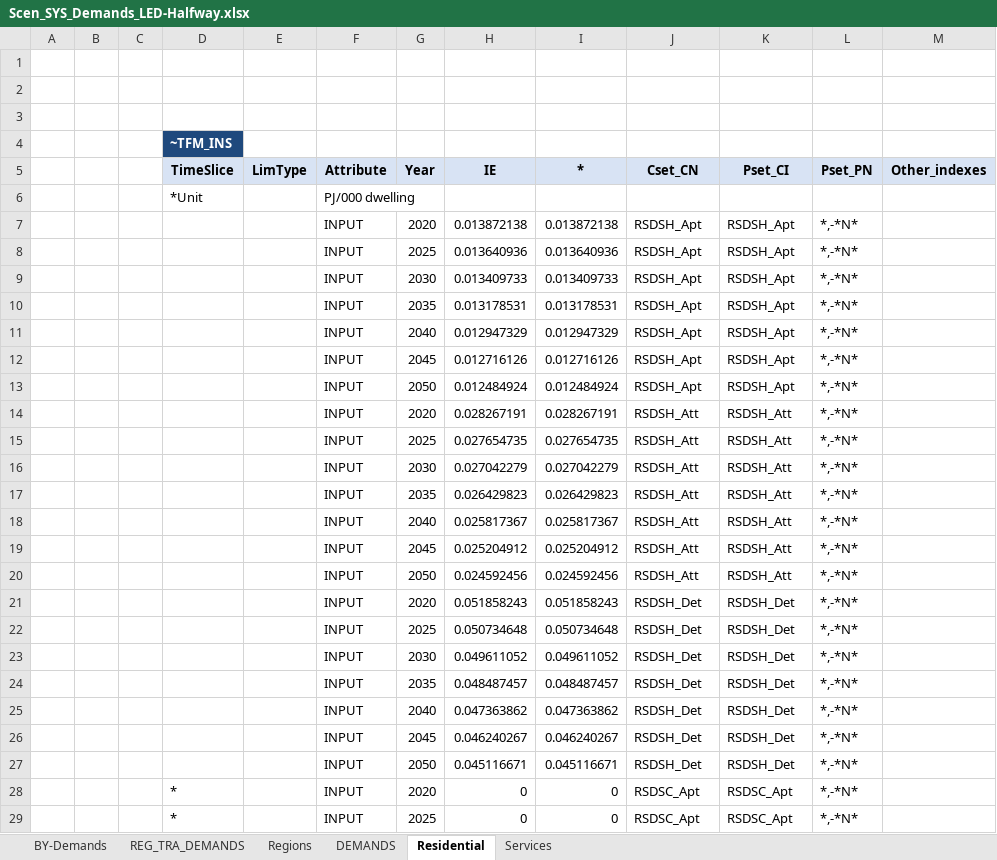
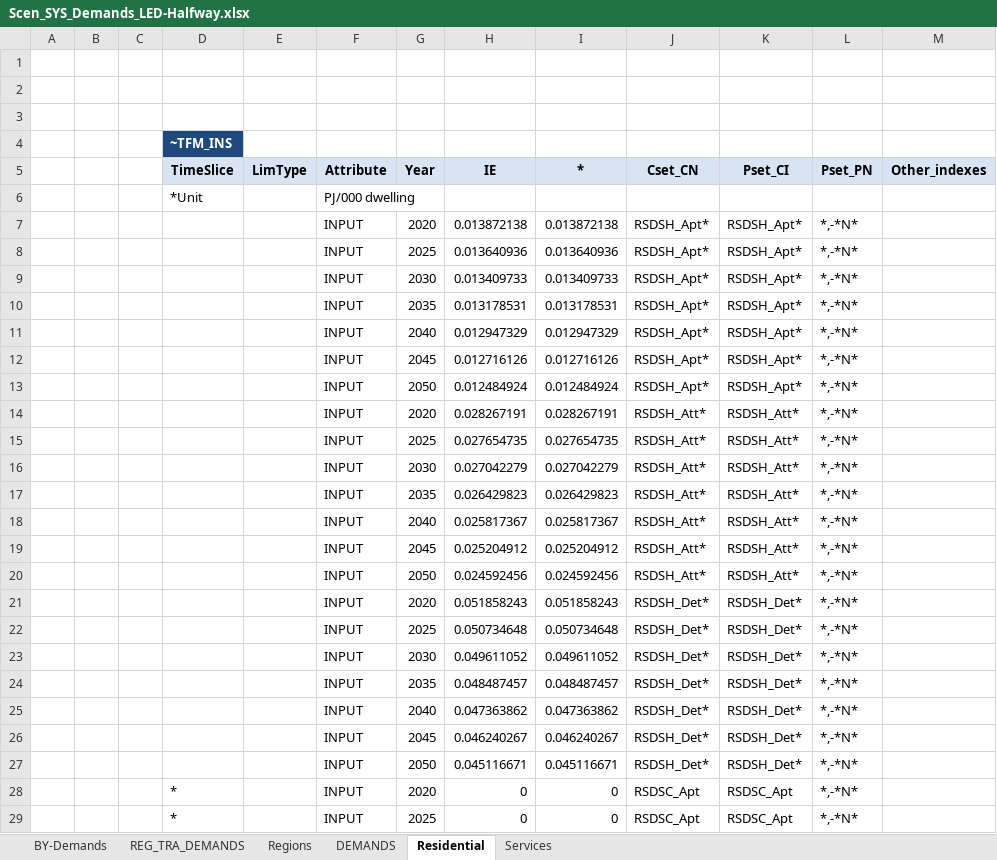
Before and after one commit to MaREI-EPMG/times-ireland-model, an Excel workbook: SuppXLS/Scen_SYS_Demands_LED-Halfway.xlsx, sheet Residential, drawn as a sheet; only a part is shown; values as stored, in another font and other column widths than the file's, no borders; the diff covers the shown part only; the diff names each change by its address in the sheet, - before the commit and + after, or states it on an @@ line.

Commit message:
Make LED-Halfway functional again

```diff
--- a/SuppXLS/Scen_SYS_Demands_LED-Halfway.xlsx (sheet Residential)
+++ b/SuppXLS/Scen_SYS_Demands_LED-Halfway.xlsx (sheet Residential)
-J7:J13 (Cset_CN): RSDSH_Apt
+J7:J13 (Cset_CN): RSDSH_Apt*
-K7:K13 (Pset_CI): RSDSH_Apt
+K7:K13 (Pset_CI): RSDSH_Apt*
-J14:J20 (Cset_CN): RSDSH_Att
+J14:J20 (Cset_CN): RSDSH_Att*
-K14:K20 (Pset_CI): RSDSH_Att
+K14:K20 (Pset_CI): RSDSH_Att*
-J21:J27 (Cset_CN): RSDSH_Det
+J21:J27 (Cset_CN): RSDSH_Det*
-K21:K27 (Pset_CI): RSDSH_Det
+K21:K27 (Pset_CI): RSDSH_Det*
```
Also changed, not shown: 42 edited cells elsewhere in this sheet, sheet DEMANDS.
